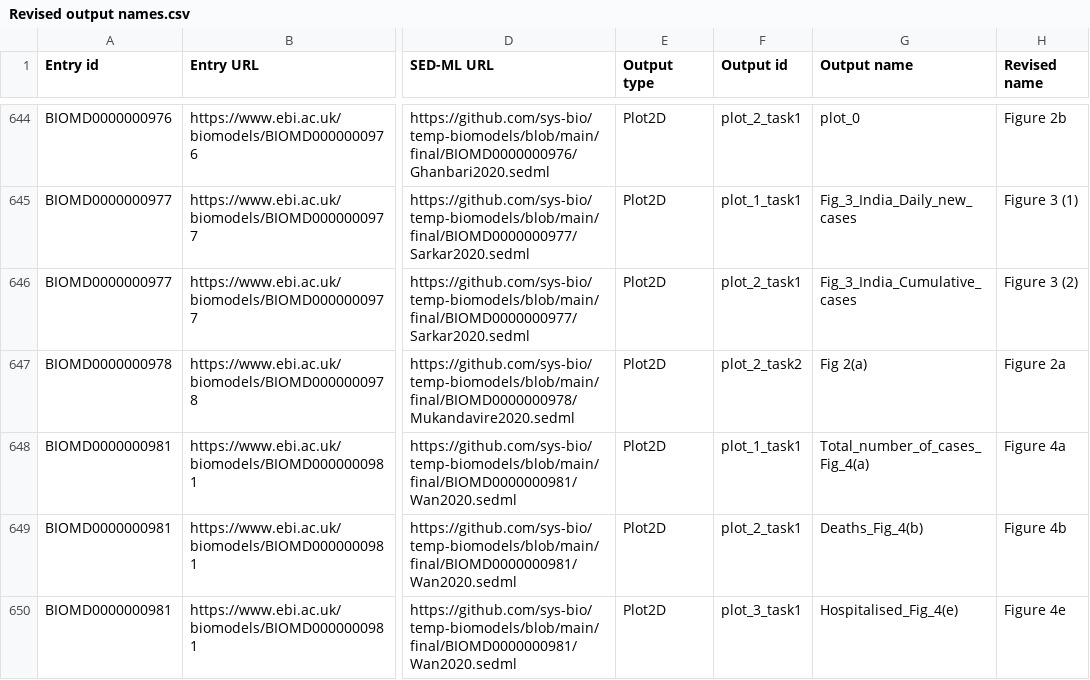
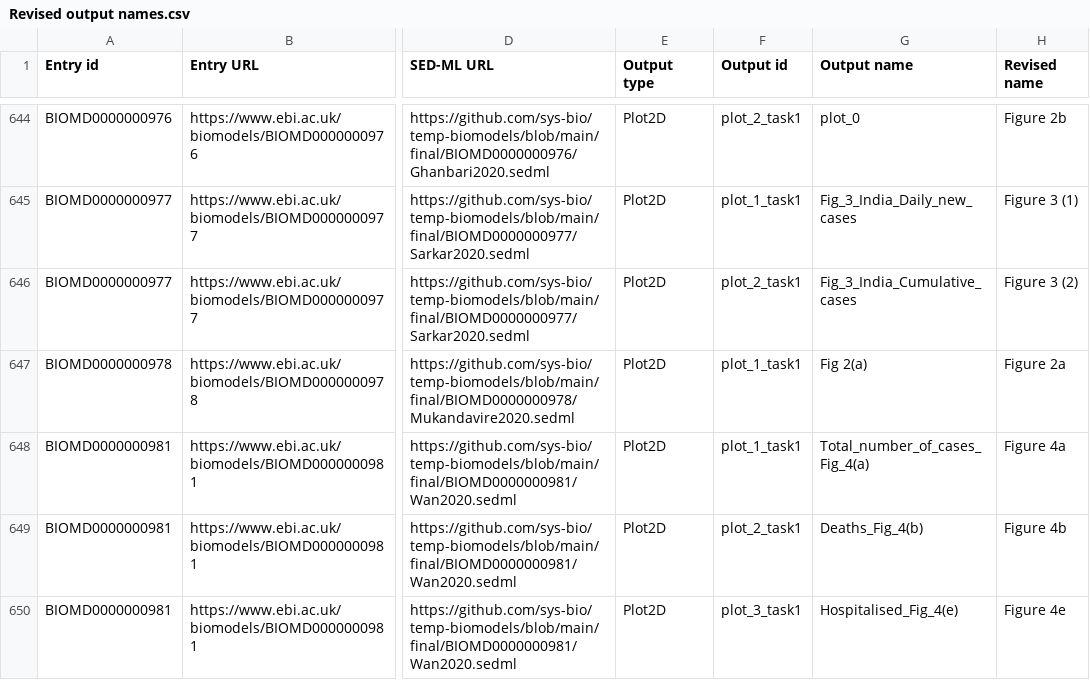
Before and after one commit to sys-bio/temp-biomodels, a CSV file: Revised output names.csv, drawn as a sheet; only a part is shown, gaps mark what is left out; the diff names each change by its address in the sheet, - before the commit and + after, or states it on an @@ line.

Commit message:
Fix for 978.

```diff
--- a/Revised output names.csv
+++ b/Revised output names.csv
-F647 (Output id): plot_2_task2
+F647 (Output id): plot_1_task1
```
